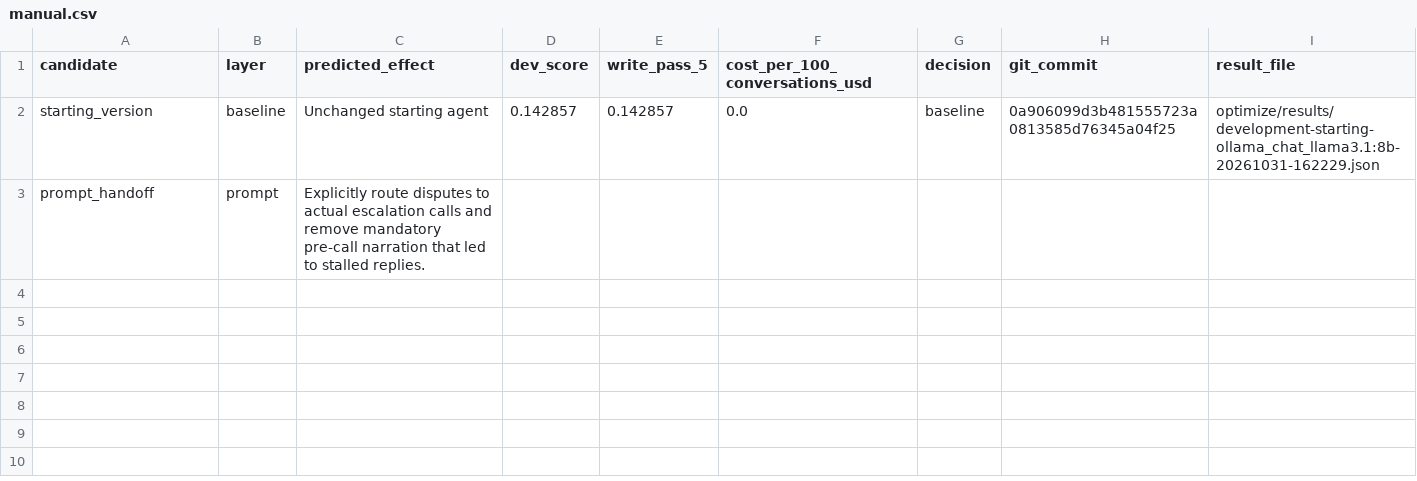
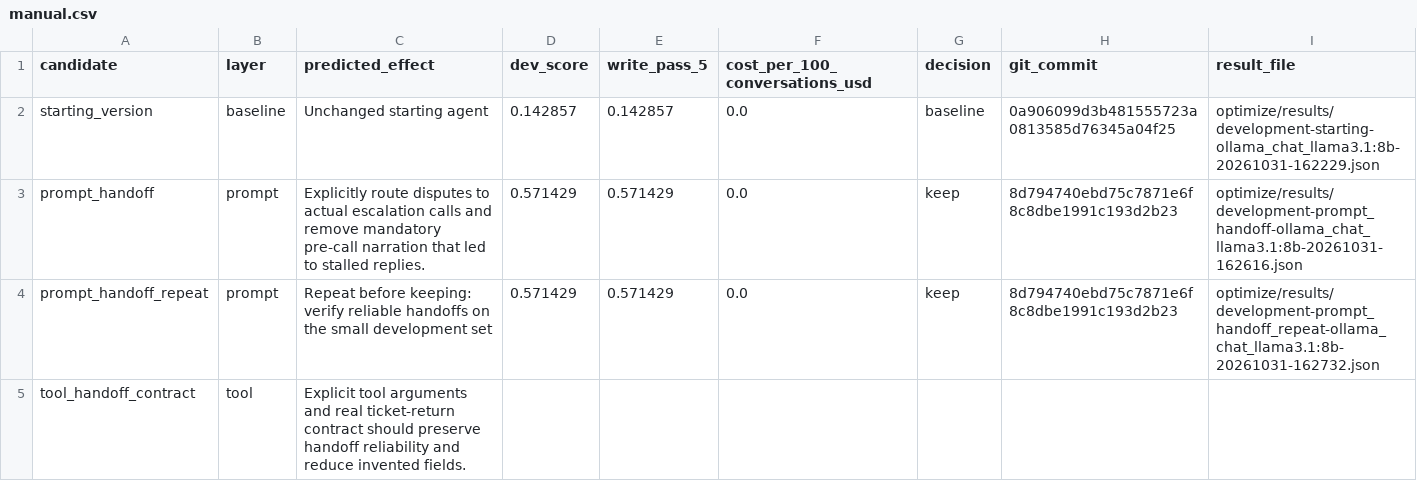
Before and after one commit to michaelcheung2/cartwheel-homeworks, a CSV file: optimize/results/manual.csv, drawn as a sheet.

Commit message:
Keep repeated prompt improvement and predict tool experiment

```diff
--- a/optimize/results/manual.csv
+++ b/optimize/results/manual.csv
@@ -2,2 +2,4 @@ candidate,layer,predicted_effect,dev_score,write_pass_5,cost_per_100_conversatio
 starting_version,baseline,Unchanged starting agent,0.142857,0.142857,0.0,baseline,0a906099d3b481555723a0813585d76345a04f25,optimize/results/development-starting-ollama_chat_llama3.1:8b-20261031-162229.json
-prompt_handoff,prompt,Explicitly route disputes to actual escalation calls and remove mandatory pre-call narration that led to stalled replies.,,,,,,
+prompt_handoff,prompt,Explicitly route disputes to actual escalation calls and remove mandatory pre-call narration that led to stalled replies.,0.571429,0.571429,0.0,keep,8d794740ebd75c7871e6f8c8dbe1991c193d2b23,optimize/results/development-prompt_handoff-ollama_chat_llama3.1:8b-20261031-162616.json
+prompt_handoff_repeat,prompt,Repeat before keeping: verify reliable handoffs on the small development set,0.571429,0.571429,0.0,keep,8d794740ebd75c7871e6f8c8dbe1991c193d2b23,optimize/results/development-prompt_handoff_repeat-ollama_chat_llama3.1:8b-20261031-162732.json
+tool_handoff_contract,tool,Explicit tool arguments and real ticket-return contract should preserve handoff reliability and reduce invented fields.,,,,,,
```
Also changed, not shown: 3 other files.
